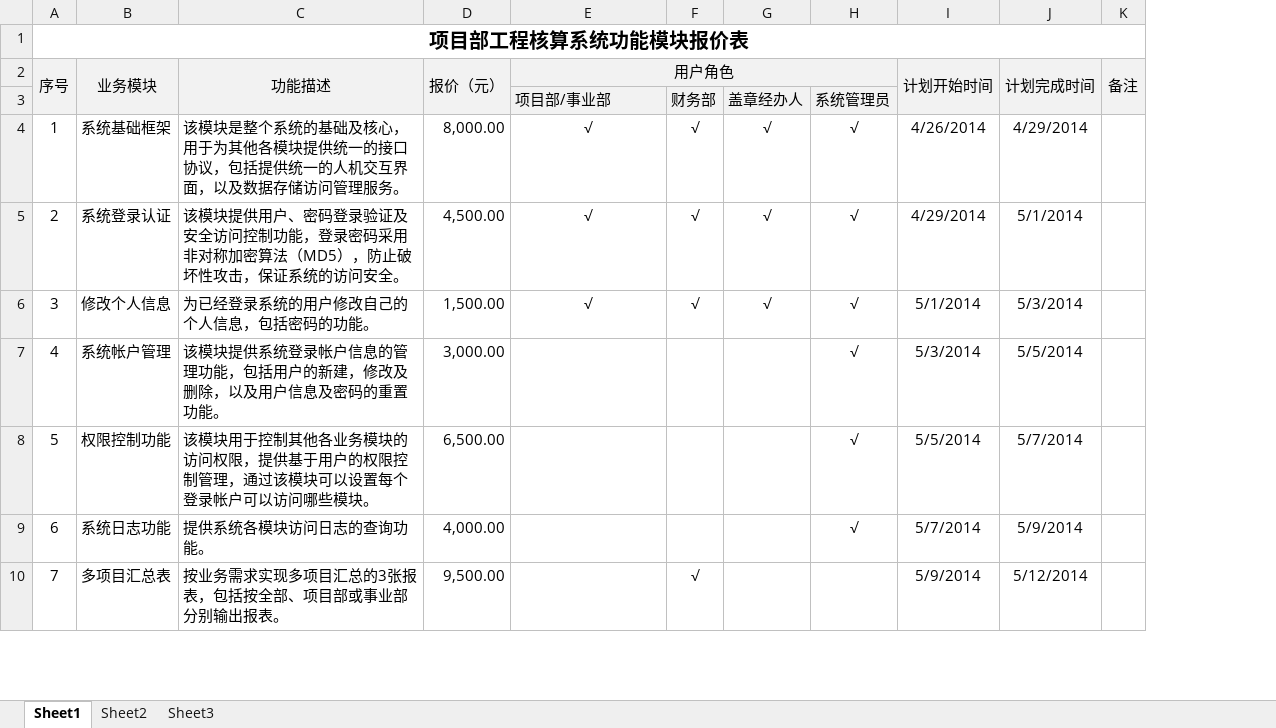
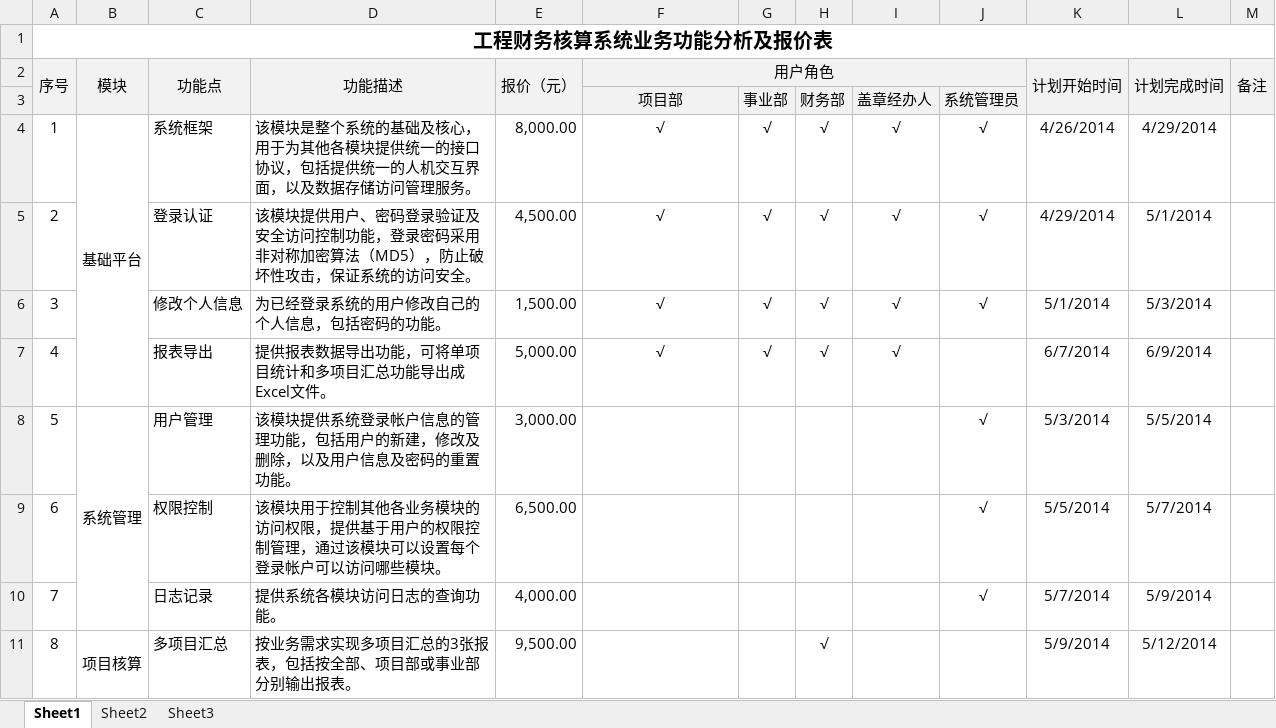
Before and after one commit to hply2014/hply, an Excel workbook: 01_需求文档/项目部工程核算系统功能模块表.xlsx, sheet Sheet1, drawn as a sheet; only a part is shown; values as stored, in another font and other column widths than the file's, no borders; removed rows and columns are numbered as before the commit, all else as after; the diff covers the shown part only; the diff names each change by its address in the sheet, - before the commit and + after, or states it on an @@ line.

```diff
--- a/01_需求文档/项目部工程核算系统功能模块表.xlsx (sheet Sheet1)
+++ b/01_需求文档/项目部工程核算系统功能模块表.xlsx (sheet Sheet1)
-column B (业务模块), rows 4-10: 系统基础框架 | 系统登录认证 | 修改个人信息 | 系统帐户管理 | 权限控制功能 | 系统日志功能 | 多项目汇总表
+column B (模块), row 4: 基础平台; rows 8-11: 系统管理 |  |  | 项目核算
+column C (功能点), rows 4-6: 系统框架 | 登录认证 | 修改个人信息; rows 8-11: 用户管理 | 权限控制 | 日志记录 | 多项目汇总
+column G, rows 3-6: 事业部 | √ | √ | √
@@ column A (序号) renumbered between rows 1 and 28 @@
-F3 (用户角色): 项目部/事业部
+F3 (用户角色): 项目部
-F3 alignment: left
+F3 alignment: center
+row 7: 4 |  | 报表导出 | 提供报表数据导出功能，可将单项目统计和多项目汇总功能导出成Excel文件。 | 5,000.00 | √ | √ | √ | √ |  | 6/7/2014 | 6/9/2014
```
Also changed, not shown: 3 added rows, 1 removed row, 1 moved row and 11 edited cells elsewhere in this sheet, formulas that keep their value, 26 other files.
